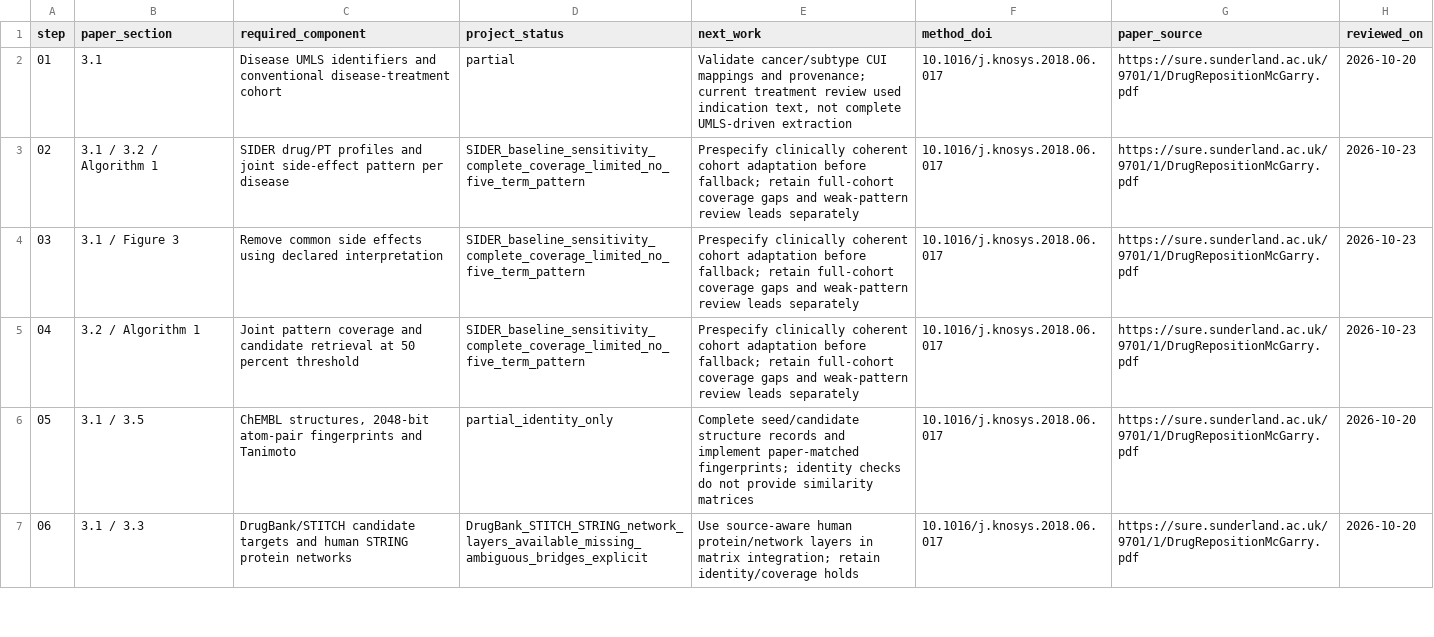
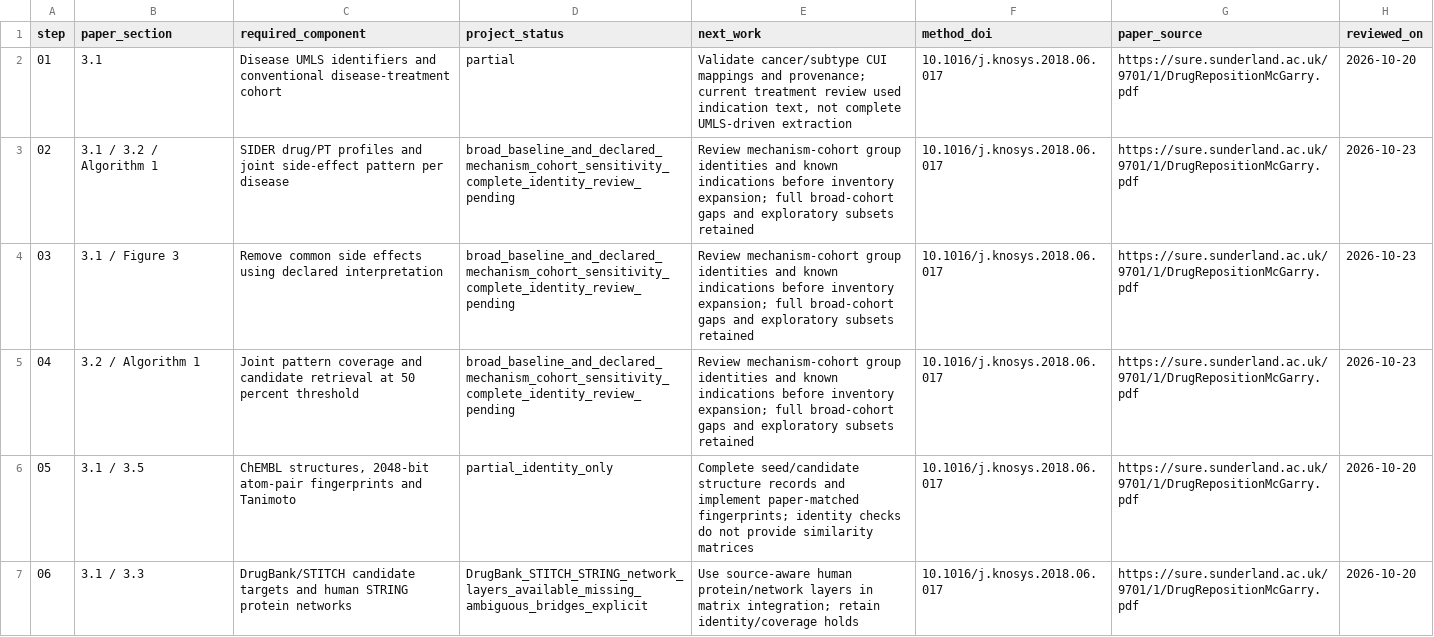
Before and after one commit to LewisKolmh/RESKO-and-Hetnet-for-Repositioning, a CSV file: config/RESKO_method_completion_checklist.csv, drawn as a sheet; only a part is shown.

```diff
--- a/config/RESKO_method_completion_checklist.csv
+++ b/config/RESKO_method_completion_checklist.csv
@@ -2,5 +2,5 @@ step,paper_section,required_component,project_status,next_work,method_doi,paper_
 01,3.1,Disease UMLS identifiers and conventional disease-treatment cohort,partial,"Validate cancer/subtype CUI mappings and provenance; current treatment review used indication text, not complete UMLS-driven extraction",10.1016/j.knosys.2018.06.017,https://sure.sunderland.ac.uk/9701/1/DrugRepositionMcGarry.pdf,2026-10-20
-02,3.1 / 3.2 / Algorithm 1,SIDER drug/PT profiles and joint side-effect pattern per disease,SIDER_baseline_sensitivity_complete_coverage_limited_no_five_term_pattern,Prespecify clinically coherent cohort adaptation before fallback; retain full-cohort coverage gaps and weak-pattern review leads separately,10.1016/j.knosys.2018.06.017,https://sure.sunderland.ac.uk/9701/1/DrugRepositionMcGarry.pdf,2026-10-23
-03,3.1 / Figure 3,Remove common side effects using declared interpretation,SIDER_baseline_sensitivity_complete_coverage_limited_no_five_term_pattern,Prespecify clinically coherent cohort adaptation before fallback; retain full-cohort coverage gaps and weak-pattern review leads separately,10.1016/j.knosys.2018.06.017,https://sure.sunderland.ac.uk/9701/1/DrugRepositionMcGarry.pdf,2026-10-23
-04,3.2 / Algorithm 1,Joint pattern coverage and candidate retrieval at 50 percent threshold,SIDER_baseline_sensitivity_complete_coverage_limited_no_five_term_pattern,Prespecify clinically coherent cohort adaptation before fallback; retain full-cohort coverage gaps and weak-pattern review leads separately,10.1016/j.knosys.2018.06.017,https://sure.sunderland.ac.uk/9701/1/DrugRepositionMcGarry.pdf,2026-10-23
+02,3.1 / 3.2 / Algorithm 1,SIDER drug/PT profiles and joint side-effect pattern per disease,broad_baseline_and_declared_mechanism_cohort_sensitivity_complete_identity_review_pending,Review mechanism-cohort group identities and known indications before inventory expansion; full broad-cohort gaps and exploratory subsets retained,10.1016/j.knosys.2018.06.017,https://sure.sunderland.ac.uk/9701/1/DrugRepositionMcGarry.pdf,2026-10-23
+03,3.1 / Figure 3,Remove common side effects using declared interpretation,broad_baseline_and_declared_mechanism_cohort_sensitivity_complete_identity_review_pending,Review mechanism-cohort group identities and known indications before inventory expansion; full broad-cohort gaps and exploratory subsets retained,10.1016/j.knosys.2018.06.017,https://sure.sunderland.ac.uk/9701/1/DrugRepositionMcGarry.pdf,2026-10-23
+04,3.2 / Algorithm 1,Joint pattern coverage and candidate retrieval at 50 percent threshold,broad_baseline_and_declared_mechanism_cohort_sensitivity_complete_identity_review_pending,Review mechanism-cohort group identities and known indications before inventory expansion; full broad-cohort gaps and exploratory subsets retained,10.1016/j.knosys.2018.06.017,https://sure.sunderland.ac.uk/9701/1/DrugRepositionMcGarry.pdf,2026-10-23
 05,3.1 / 3.5,"ChEMBL structures, 2048-bit atom-pair fingerprints and Tanimoto",partial_identity_only,Complete seed/candidate structure records and implement paper-matched fingerprints; identity checks do not provide similarity matrices,10.1016/j.knosys.2018.06.017,https://sure.sunderland.ac.uk/9701/1/DrugRepositionMcGarry.pdf,2026-10-20
```
Also changed, not shown: outputs/workflow_script_coverage.csv, 10 other files.
